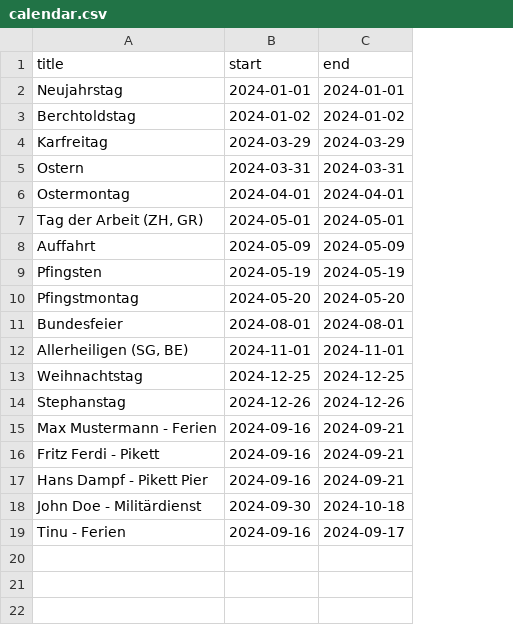
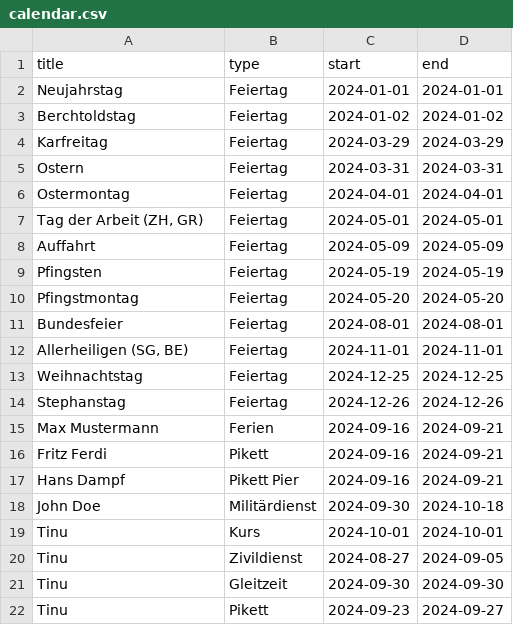
Before and after one commit to tinuwalther/RotaMaster, a CSV file: db/calendar.csv, drawn as a sheet; removed rows and columns are numbered as before the commit, all else as after; the diff names each change by its address in the sheet, - before the commit and + after, or states it on an @@ line.

Commit message:
Update calendar.csv

```diff
--- a/db/calendar.csv
+++ b/db/calendar.csv
+column B (type), rows 2-18: Feiertag | Feiertag | Feiertag | Feiertag | Feiertag | Feiertag | Feiertag | Feiertag | Feiertag | Feiertag | Feiertag | Feiertag | Feiertag | Ferien | Pikett | Pikett Pier | Militärdienst
-A15 (title): Max Mustermann - Ferien
+A15 (title): Max Mustermann
-A16 (title): Fritz Ferdi - Pikett
+A16 (title): Fritz Ferdi
-A17 (title): Hans Dampf - Pikett Pier
+A17 (title): Hans Dampf
-A18 (title): John Doe - Militärdienst
+A18 (title): John Doe
-row 19: Tinu - Ferien | 2024-09-16 | 2024-09-17
+row 19: Tinu | Kurs | 2024-10-01 | 2024-10-01
+row 20: Tinu | Zivildienst | 2024-08-27 | 2024-09-05
+row 21: Tinu | Gleitzeit | 2024-09-30 | 2024-09-30
+row 22: Tinu | Pikett | 2024-09-23 | 2024-09-27
```
